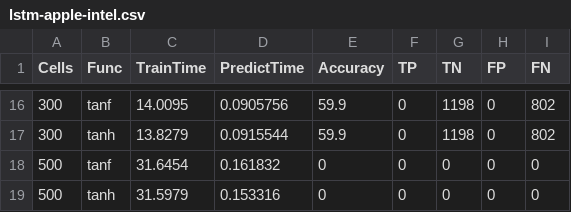
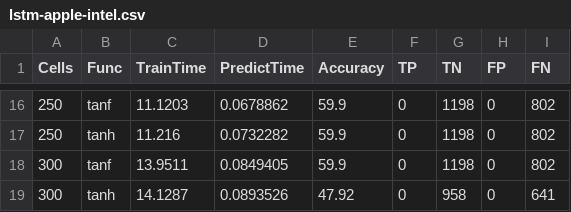
Before and after one commit to phatware/lstm-optimizations, a CSV file: lstm-basic-test/data/lstm-apple-intel.csv, drawn as a sheet; only a part is shown, gaps mark what is left out; the diff covers the shown part only.

```diff
--- a/lstm-basic-test/data/lstm-apple-intel.csv
+++ b/lstm-basic-test/data/lstm-apple-intel.csv
@@ -16,4 +16,4 @@ Cells, Func, TrainTime, PredictTime, Accuracy, TP, TN, FP, FN
-300, tanf, 14.0095, 0.0905756, 59.9, 0, 1198, 0, 802
-300, tanh, 13.8279, 0.0915544, 59.9, 0, 1198, 0, 802
-500, tanf, 31.6454, 0.161832, 0, 0, 0, 0, 0
-500, tanh, 31.5979, 0.153316, 0, 0, 0, 0, 0
+250, tanf, 11.1203, 0.0678862, 59.9, 0, 1198, 0, 802
+250, tanh, 11.216, 0.0732282, 59.9, 0, 1198, 0, 802
+300, tanf, 13.9511, 0.0849405, 59.9, 0, 1198, 0, 802
+300, tanh, 14.1287, 0.0893526, 47.92, 0, 958, 0, 641
```
Also changed, not shown: 6 added rows, 6 removed rows and 19 edited cells elsewhere in this file, 2 other files.
